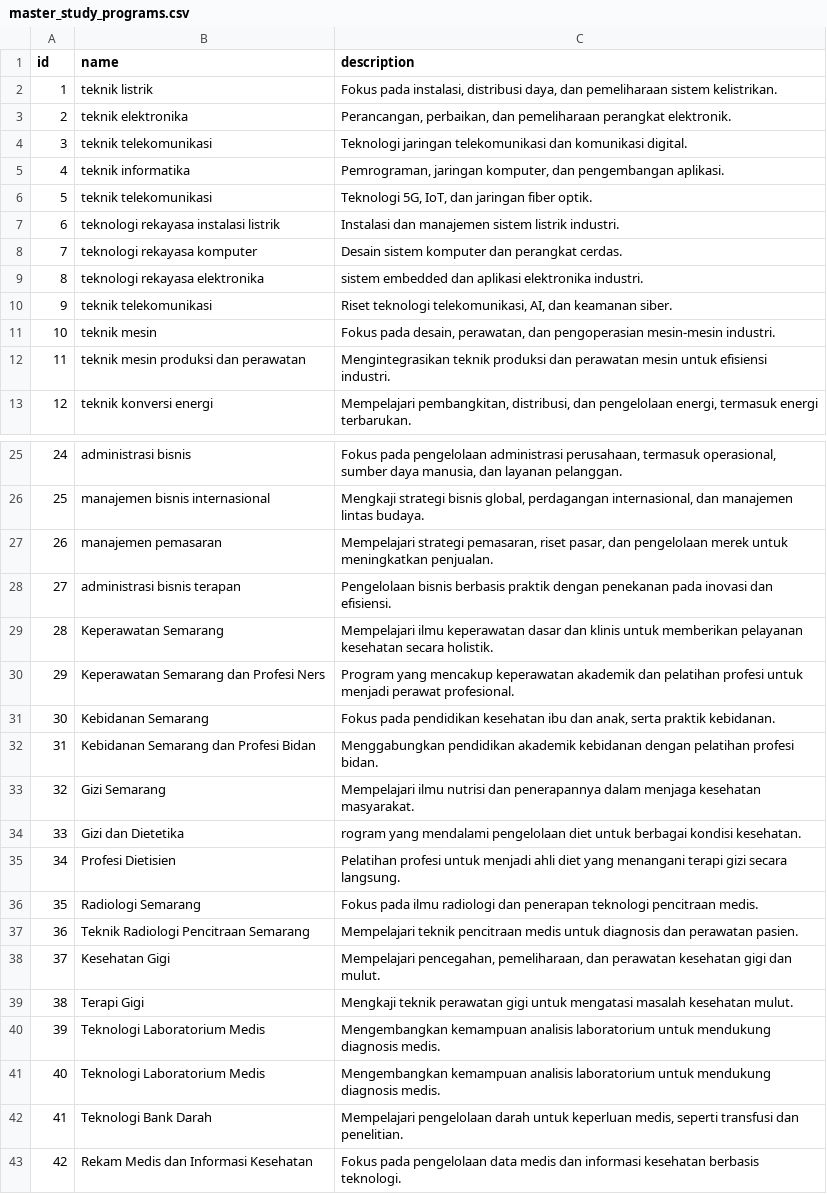
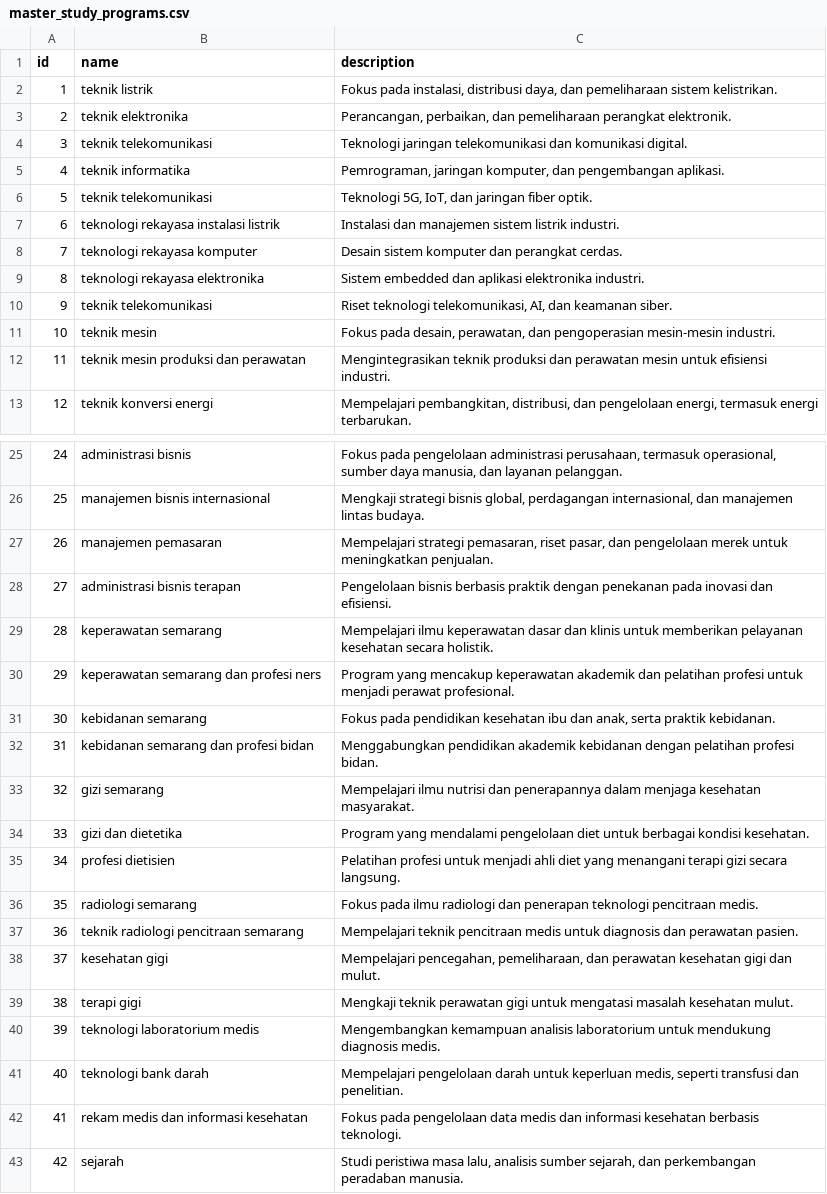
Before and after one commit to fzlaziz/univgo-laravel, a CSV file: database/seeders/master_study_programs.csv, drawn as a sheet; only a part is shown, gaps mark what is left out; the diff names each change by its address in the sheet, - before the commit and + after, or states it on an @@ line.

```diff
--- a/database/seeders/master_study_programs.csv
+++ b/database/seeders/master_study_programs.csv
-C9 (description): sistem embedded dan…
+C9 (description): Sistem embedded dan…
-B29 (name): Keperawatan Semarang
+B29 (name): keperawatan semarang
-B30 (name): Keperawatan Semarang dan Profesi Ners
+B30 (name): keperawatan semarang dan profesi ners
-B31 (name): Kebidanan Semarang
+B31 (name): kebidanan semarang
-B32 (name): Kebidanan Semarang dan Profesi Bidan
+B32 (name): kebidanan semarang dan profesi bidan
-B33 (name): Gizi Semarang
+B33 (name): gizi semarang
-B34 (name): Gizi dan Dietetika
+B34 (name): gizi dan dietetika
-C34 (description): rogram yang mendalami…
+C34 (description): Program yang mendalami…
-B35 (name): Profesi Dietisien
+B35 (name): profesi dietisien
-B36 (name): Radiologi Semarang
+B36 (name): radiologi semarang
-B37 (name): Teknik Radiologi Pencitraan Semarang
+B37 (name): teknik radiologi pencitraan semarang
-B38 (name): Kesehatan Gigi
+B38 (name): kesehatan gigi
-B39 (name): Terapi Gigi
+B39 (name): terapi gigi
-B40 (name): Teknologi Laboratorium Medis
+B40 (name): teknologi laboratorium medis
-B41 (name): Teknologi Laboratorium Medis
+B41 (name): teknologi bank darah
-C41 (description): Mengembangkan kemampuan analisis laboratorium untuk mendukung diagnosis medis.
+C41 (description): Mempelajari pengelolaan darah untuk keperluan medis, seperti transfusi dan penelitian.
-B42 (name): Teknologi Bank Darah
+B42 (name): rekam medis dan informasi kesehatan
-C42 (description): Mempelajari pengelolaan darah untuk keperluan medis, seperti transfusi dan penelitian.
+C42 (description): Fokus pada pengelolaan data medis dan informasi kesehatan berbasis teknologi.
-B43 (name): Rekam Medis dan Informasi Kesehatan
+B43 (name): sejarah
-C43 (description): Fokus pada pengelolaan data medis dan informasi kesehatan berbasis teknologi.
+C43 (description): Studi peristiwa masa lalu, analisis sumber sejarah, dan perkembangan peradaban manusia.
```
Also changed, not shown: database/seeders/campuses.csv, database/seeders/faculties.csv, 7 other files.
